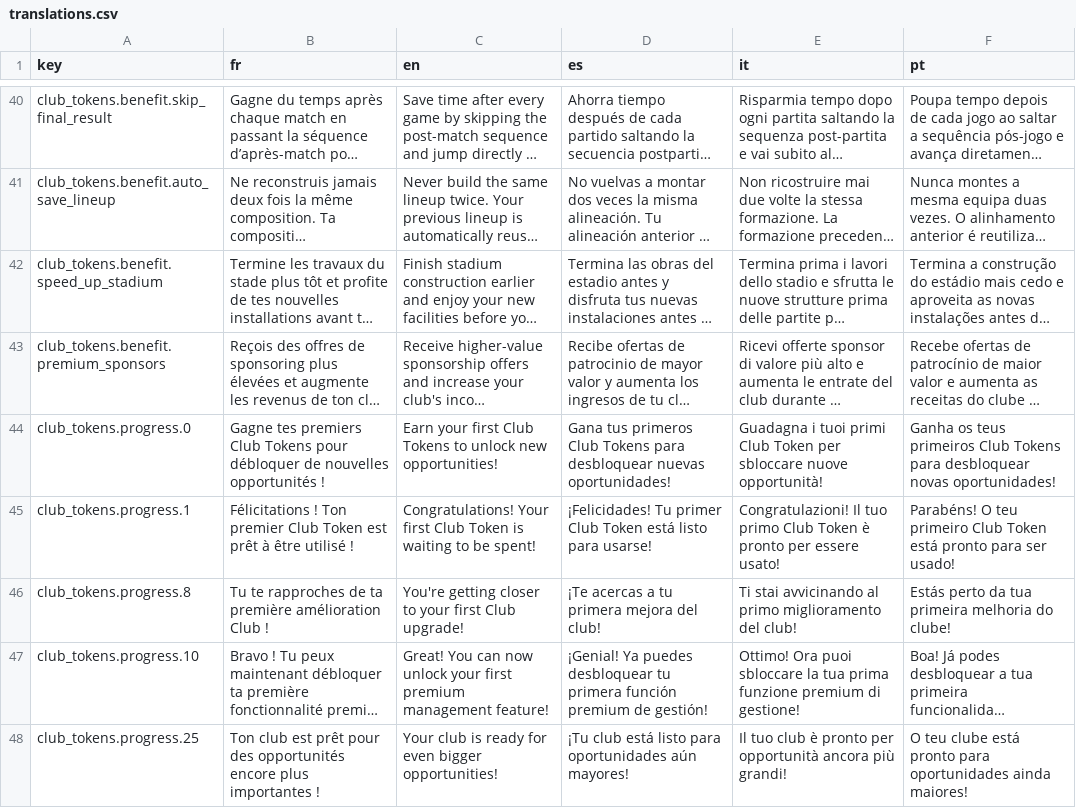
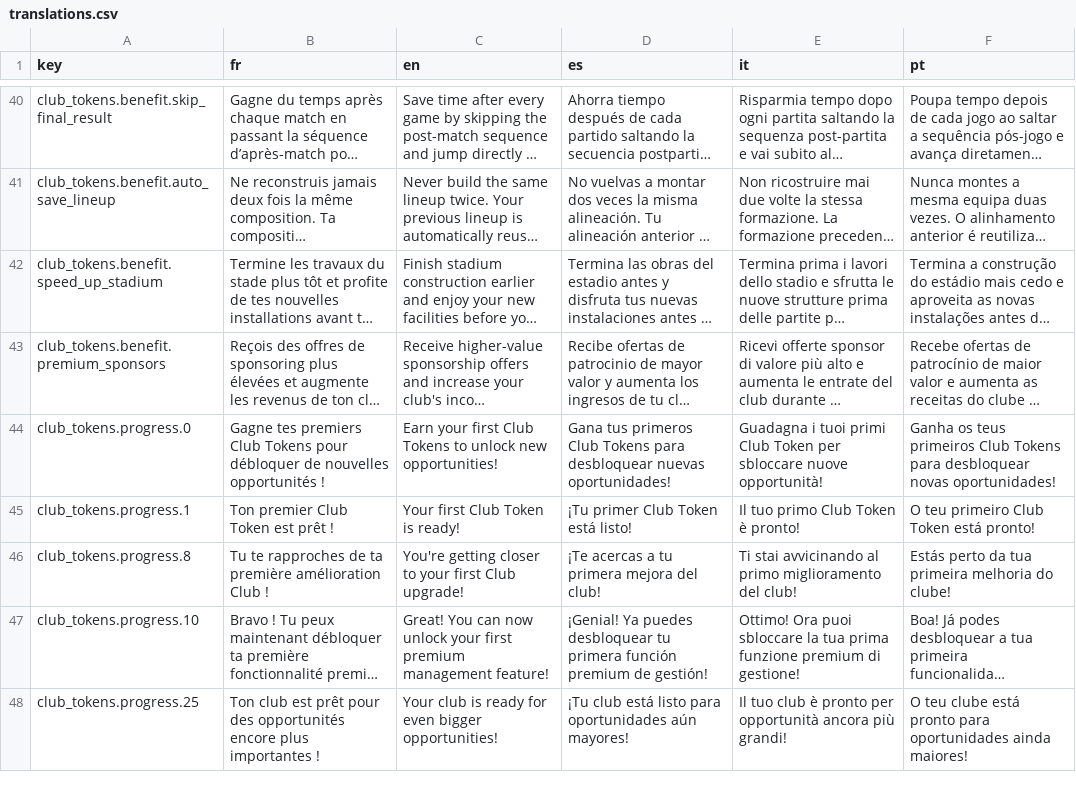
Before and after one commit to Tizona76/BasketManager, a CSV file: client/godot/i18n/translations.csv, drawn as a sheet; only a part is shown, gaps mark what is left out; long unchanged cells end in …; the diff names each change by its address in the sheet, - before the commit and + after, or states it on an @@ line.

Commit message:
feat(ios): finalize Club Tokens purchase preview UI

```diff
--- a/client/godot/i18n/translations.csv
+++ b/client/godot/i18n/translations.csv
-B45 (fr): Félicitations ! Ton premier Club Token est prêt à être utilisé !
+B45 (fr): Ton premier Club Token est prêt !
-C45 (en): Congratulations! Your first Club Token is waiting to be spent!
+C45 (en): Your first Club Token is ready!
-D45 (es): ¡Felicidades! Tu primer Club Token está listo para usarse!
+D45 (es): ¡Tu primer Club Token está listo!
-E45 (it): Congratulazioni! Il tuo primo Club Token è pronto per essere usato!
+E45 (it): Il tuo primo Club Token è pronto!
-F45 (pt): Parabéns! O teu primeiro Club Token está pronto para ser usado!
+F45 (pt): O teu primeiro Club Token está pronto!
```
Also changed, not shown: 1 other file.
